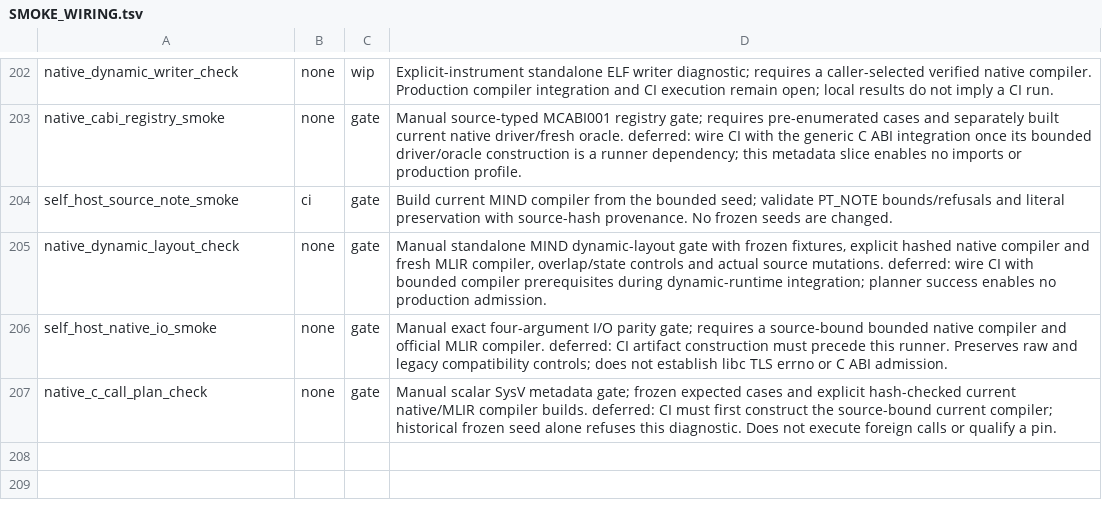
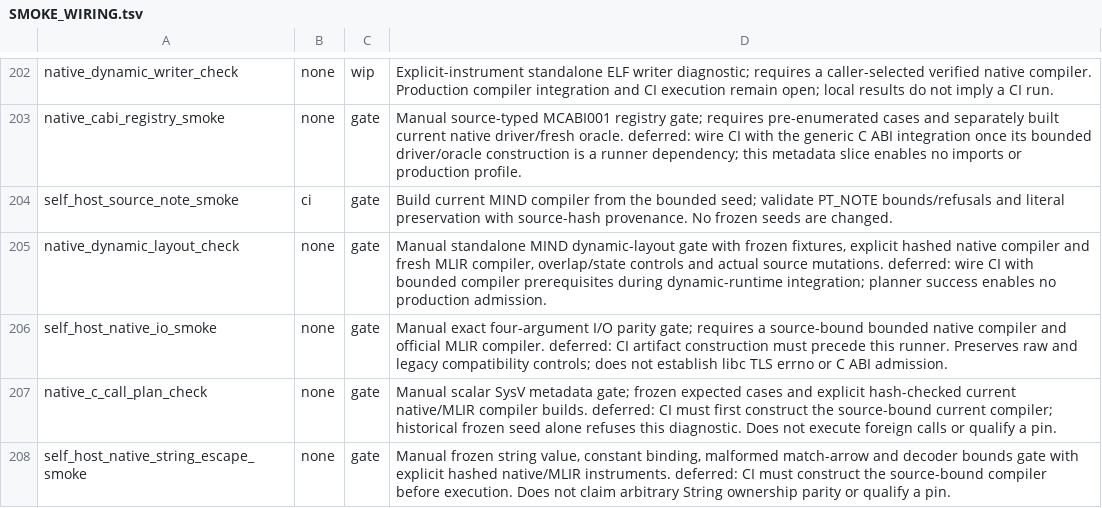
Before and after one commit to star-ga/mind, a TSV file: examples/mindc_mind/SMOKE_WIRING.tsv, drawn as a sheet; only a part is shown, gaps mark what is left out; the diff names each change by its address in the sheet, - before the commit and + after, or states it on an @@ line.

Commit message:
fix(native): decode string values and reject invalid match arrows

```diff
--- a/examples/mindc_mind/SMOKE_WIRING.tsv
+++ b/examples/mindc_mind/SMOKE_WIRING.tsv
+row 208: self_host_native_string_escape_smoke | none | gate | Manual frozen string value, constant binding, malformed match-arrow and decoder bounds gate with explicit hashed native/MLIR instruments. deferred: CI must construct the source-bound compiler before execution. Does not claim arbitrary String ownership parity or qualify a pin.
```
Also changed, not shown: 6 other files.
